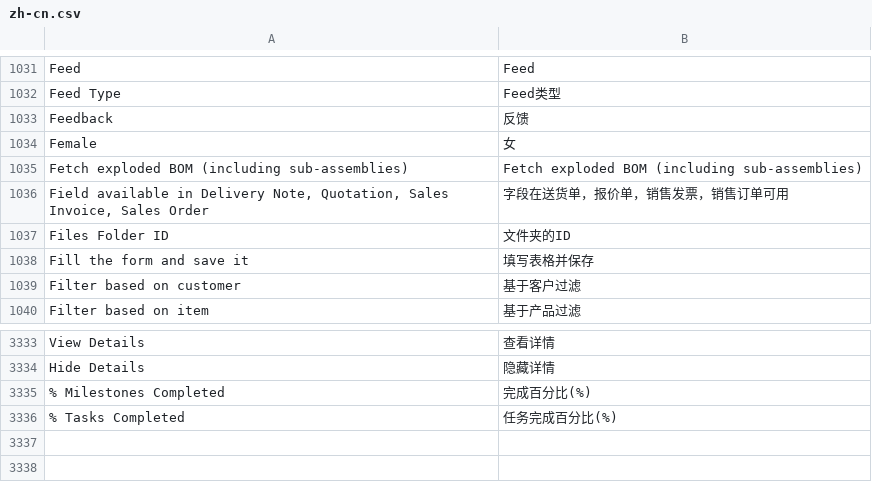
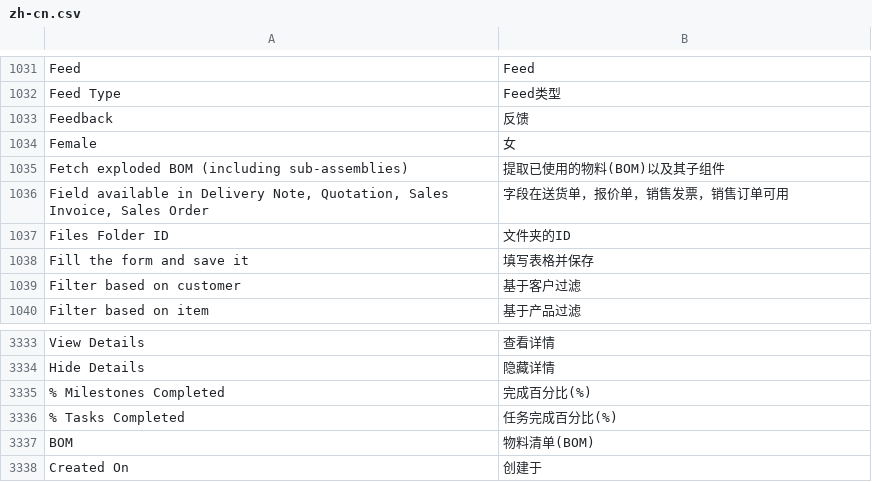
Before and after one commit to 81552433qqcom/EBChanges, a CSV file: apps/erpnext/erpnext/translations/zh-cn.csv, drawn as a sheet; only a part is shown, gaps mark what is left out.

```diff
--- a/apps/erpnext/erpnext/translations/zh-cn.csv
+++ b/apps/erpnext/erpnext/translations/zh-cn.csv
@@ -1064,3 +1064,3 @@ Feedback,反馈
 Female,女
-Fetch exploded BOM (including sub-assemblies),Fetch exploded BOM (including sub-assemblies)
+Fetch exploded BOM (including sub-assemblies),提取已使用的物料(BOM)以及其子组件
 "Field available in Delivery Note, Quotation, Sales Invoice, Sales Order",字段在送货单，报价单，销售发票，销售订单可用
@@ -3384 +3384,3 @@ Hide Details,隐藏详情
 % Tasks Completed,任务完成百分比(%)
+BOM,物料清单(BOM)
+Created On,创建于
```
Also changed, not shown: apps/frappe/frappe/translations/zh-cn.csv.
